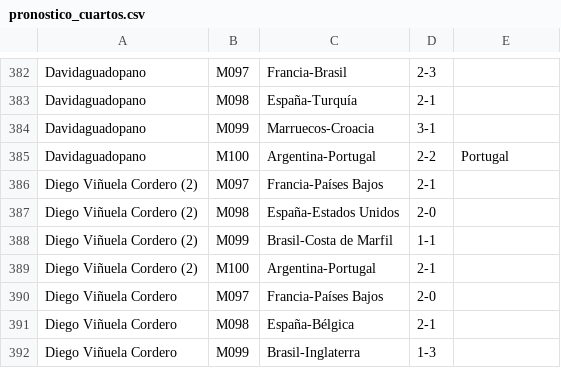
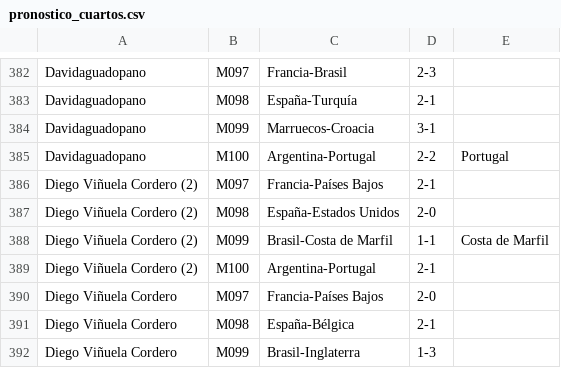
Before and after one commit to Miguel2010/mundial_2026.github.io, a CSV file: data/pronostico_cuartos.csv, drawn as a sheet; only a part is shown, gaps mark what is left out.

Commit message:
Update pronostico_cuartos.csv

```diff
--- a/data/pronostico_cuartos.csv
+++ b/data/pronostico_cuartos.csv
@@ -387,3 +387,3 @@ Diego Viñuela Cordero (2),M097,Francia-Países Bajos,2-1
 Diego Viñuela Cordero (2),M098,España-Estados Unidos,2-0
-Diego Viñuela Cordero (2),M099,Brasil-Costa de Marfil,1-1
+Diego Viñuela Cordero (2),M099,Brasil-Costa de Marfil,1-1,Costa de Marfil
 Diego Viñuela Cordero (2),M100,Argentina-Portugal,2-1
```
